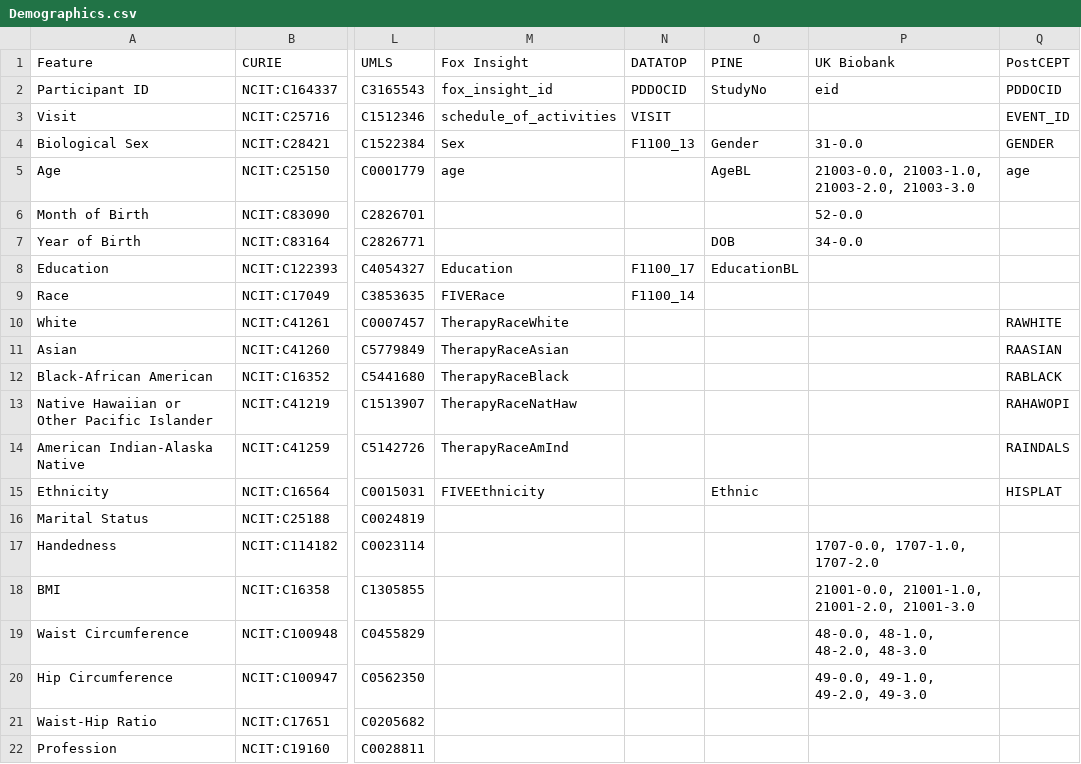
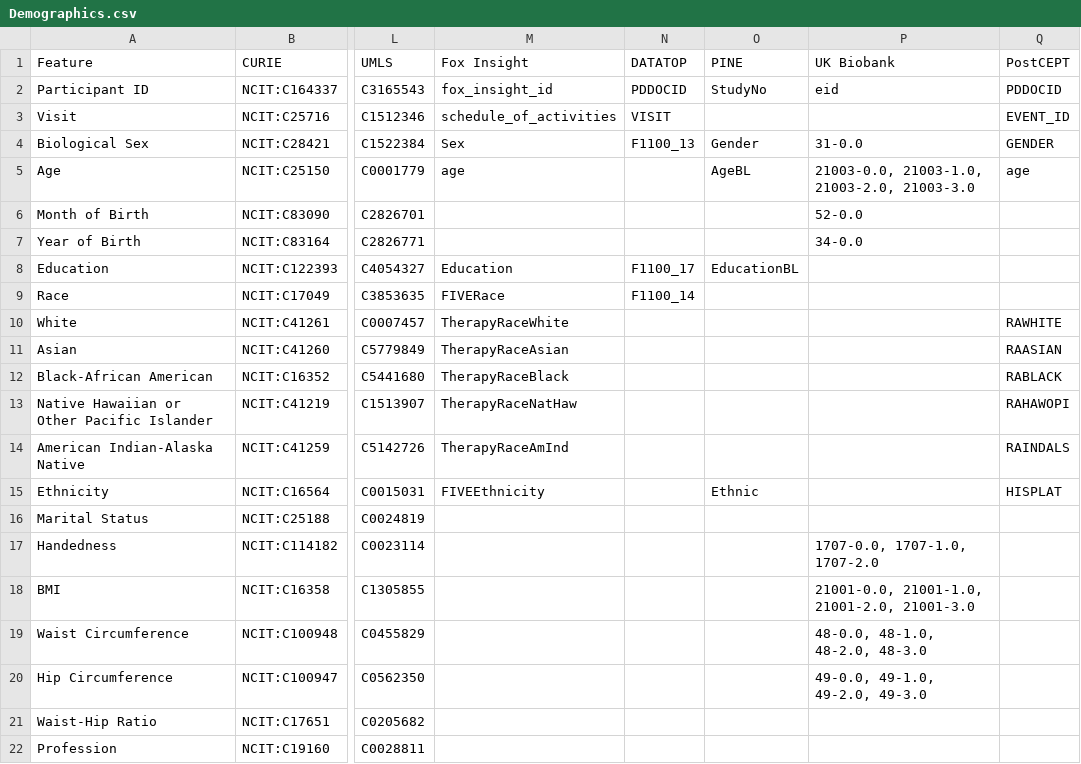
Before and after one commit to SCAI-BIO/PDataViewer, a CSV file: backend/data/cdm/Demographics.csv, drawn as a sheet; only a part is shown, gaps mark what is left out; the diff names each change by its address in the sheet, - before the commit and + after, or states it on an @@ line.

Commit message:
chore: delete year of birth from PINE

```diff
--- a/backend/data/cdm/Demographics.csv
+++ b/backend/data/cdm/Demographics.csv
-O7 (PINE): DOB
+O7 (PINE): (empty)
```
Also changed, not shown: 1 other file.
